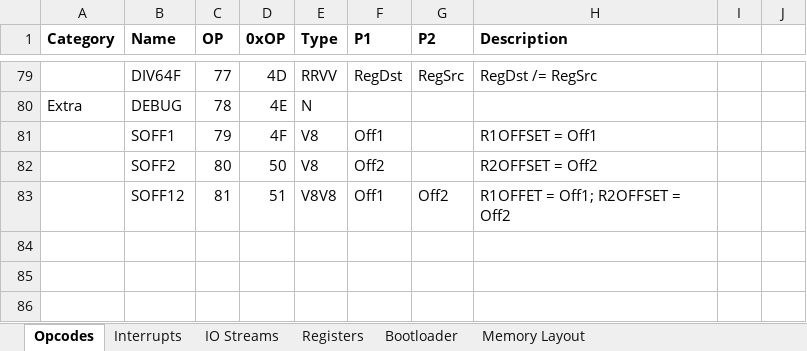
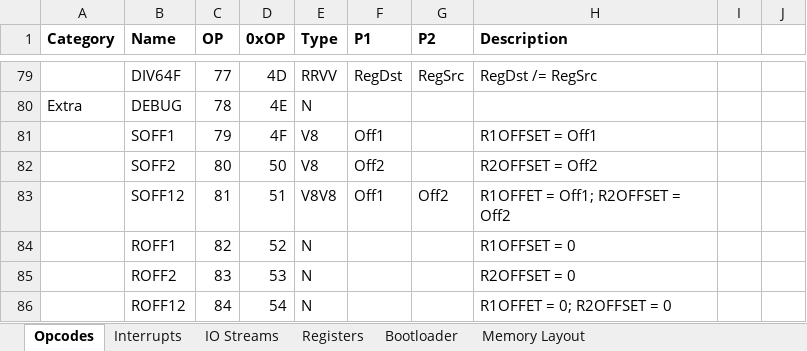
Before and after one commit to Doridian/HackCPU, an Excel workbook: docs/CPU.xlsx, sheet Opcodes, drawn as a sheet; only a part is shown, gaps mark what is left out; values as stored, in another font and other column widths than the file's, no borders; the diff names each change by its address in the sheet, - before the commit and + after, or states it on an @@ line.

Commit message:
ROFF

```diff
--- a/docs/CPU.xlsx (sheet Opcodes)
+++ b/docs/CPU.xlsx (sheet Opcodes)
+row 84:  | ROFF1 | 82 | 52 | N |  |  | R1OFFSET = 0
+row 85:  | ROFF2 | 83 | 53 | N |  |  | R2OFFSET = 0
+row 86:  | ROFF12 | 84 | 54 | N |  |  | R1OFFET = 0; R2OFFSET = 0
```
Also changed, not shown: 3 other files.
